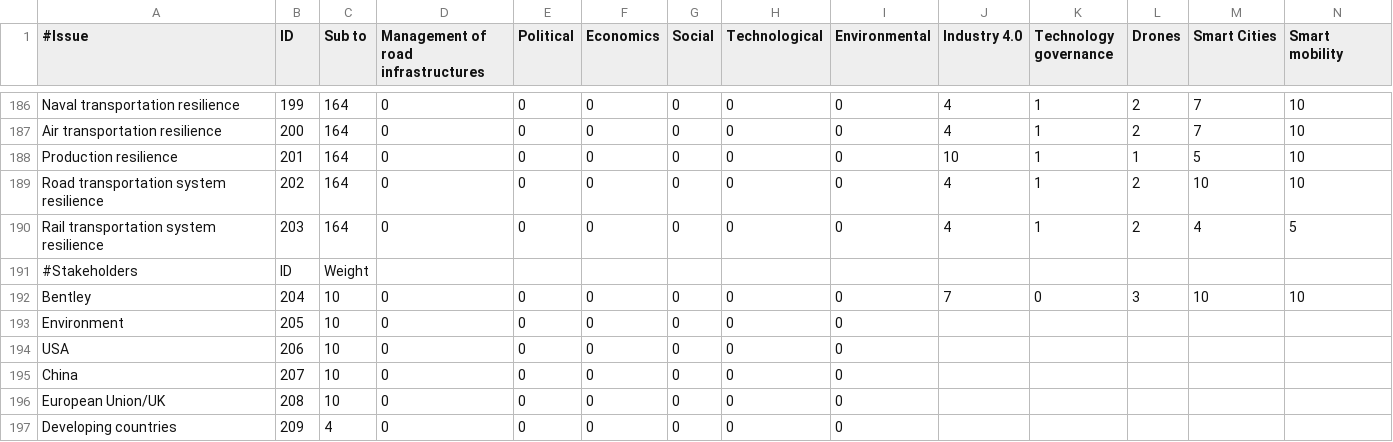
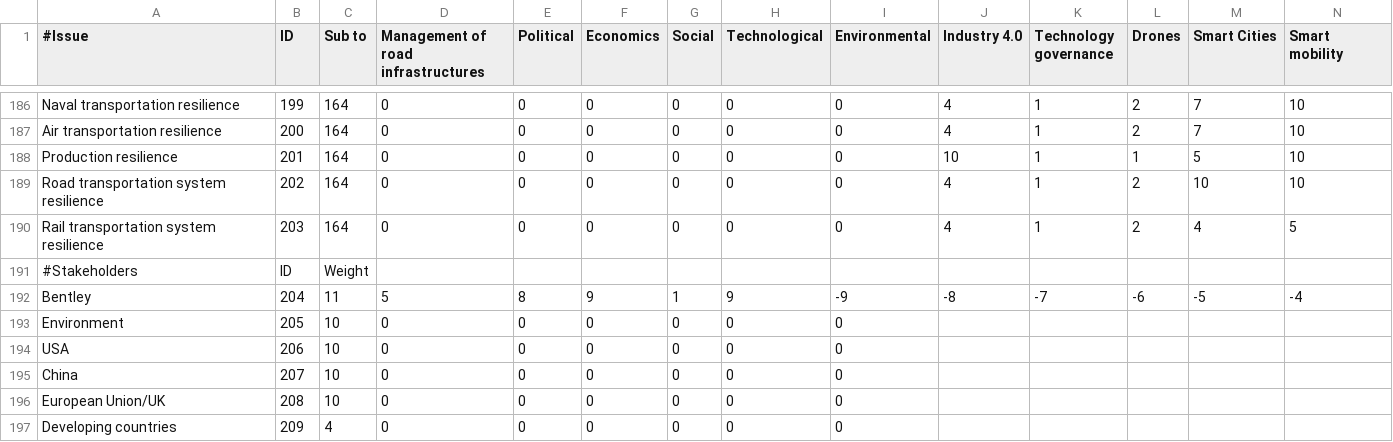
Before and after one commit to lpasselin/issueviz, a CSV file: issues_matrix.csv, drawn as a sheet; only a part is shown, gaps mark what is left out; removed rows and columns are numbered as before the commit, all else as after; rows hold the shown columns only; the diff names each change by its address in the sheet, - before the commit and + after, or states it on an @@ line.

```diff
--- a/issues_matrix.csv
+++ b/issues_matrix.csv
-row 192: Bentley | 204 | 10 | 0 | 0 | 0 | 0 | 0 | 0 | 7 | 0 | 3 | 10 | 10
+row 192: Bentley | 204 | 11 | 5 | 8 | 9 | 1 | 9 | -9 | -8 | -7 | -6 | -5 | -4
```
Also changed, not shown: 1 other file.
